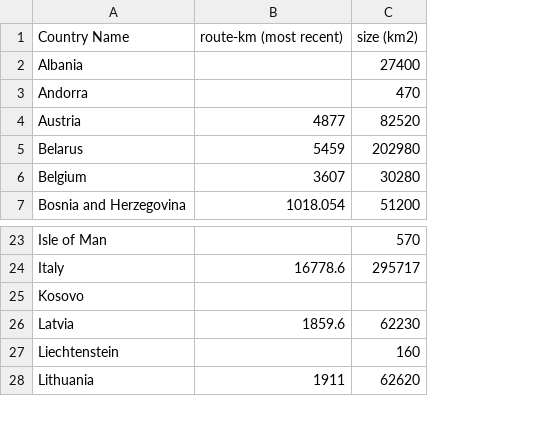
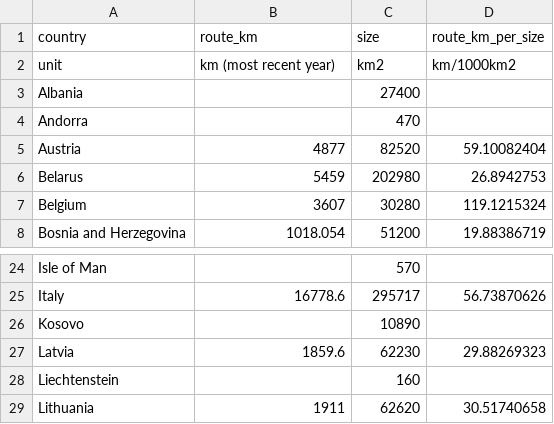
Before and after one commit to Jheim12/CAPP30239_FA22, a CSV file: data/infrastructure_europe.csv, drawn as a sheet; only a part is shown, gaps mark what is left out; removed rows and columns are numbered as before the commit, all else as after; the diff names each change by its address in the sheet, - before the commit and + after, or states it on an @@ line.

```diff
--- a/data/infrastructure_europe.csv
+++ b/data/infrastructure_europe.csv
+column D, rows 5-8: 59.10082404 | 26.8942753 | 119.1215324 | 19.88386719; rows 25-29: 56.73870626 |  | 29.88269323 |  | 30.51740658
-row 1: Country Name | route-km (most recent) | size (km2)
+row 1: country | route_km | size | route_km_per_size
+row 2: unit | km (most recent year) | km2 | km/1000km2
-C26: (empty)
+C26: 10890
```
Also changed, not shown: data/trains_europe.csv, data/trains_switzerland.csv, 1 other file.
